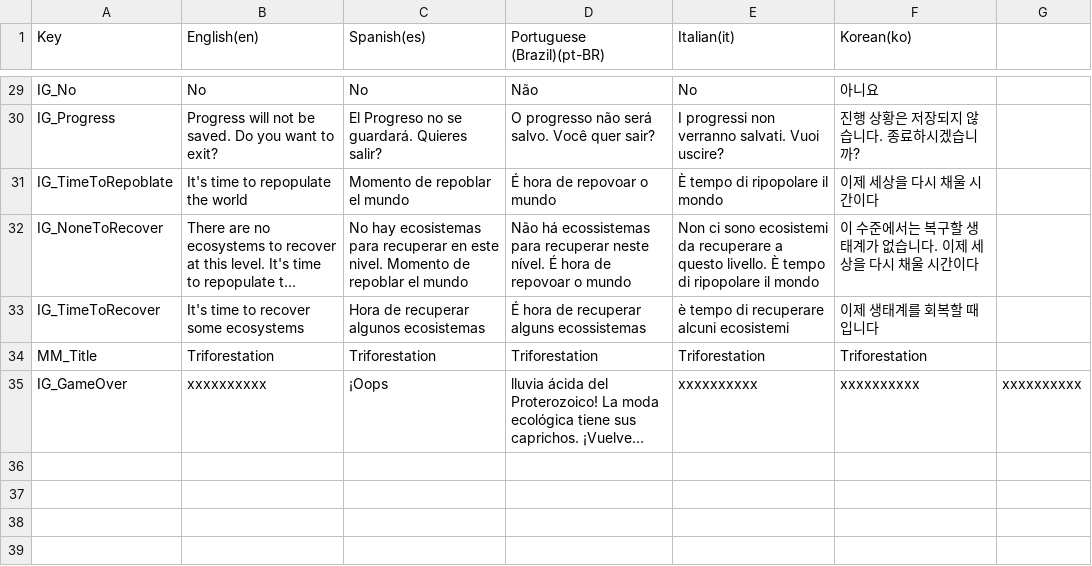
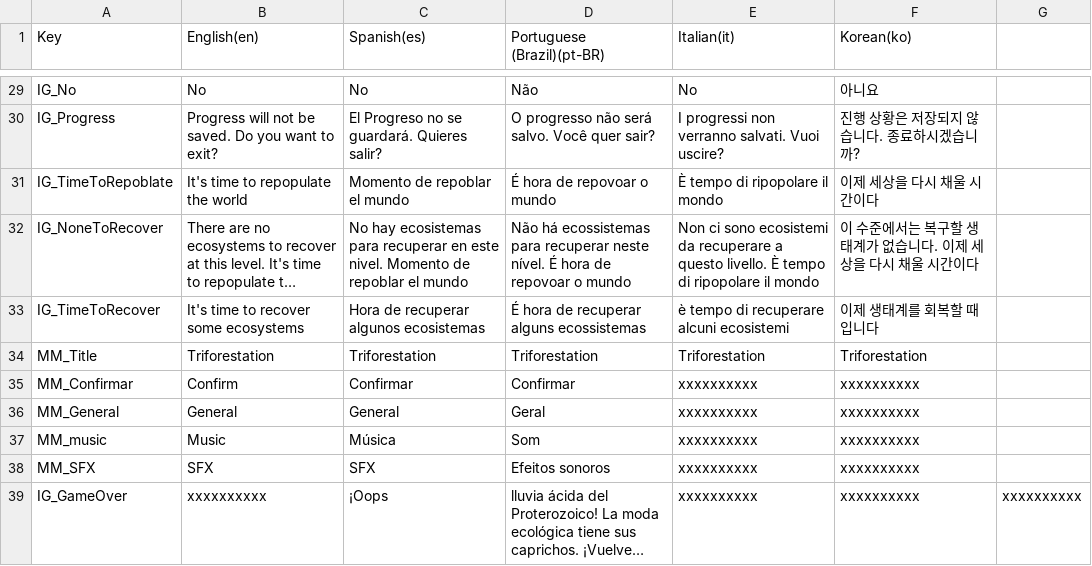
Before and after one commit to iJotape4/Triforestation-GJPlus2023-, a CSV file: Assets/Localization/LocalizationTables/UI/UI.csv, drawn as a sheet; only a part is shown, gaps mark what is left out; long unchanged cells end in …; the diff names each change by its address in the sheet, - before the commit and + after, or states it on an @@ line.

Commit message:
[Update] Localization

```diff
--- a/Assets/Localization/LocalizationTables/UI/UI.csv
+++ b/Assets/Localization/LocalizationTables/UI/UI.csv
+row 35: MM_Confirmar | Confirm | Confirmar | Confirmar | xxxxxxxxxx | xxxxxxxxxx
+row 36: MM_General | General | General | Geral | xxxxxxxxxx | xxxxxxxxxx
+row 37: MM_music | Music | Música | Som | xxxxxxxxxx | xxxxxxxxxx
+row 38: MM_SFX | SFX | SFX | Efeitos sonoros | xxxxxxxxxx | xxxxxxxxxx
```
Also changed, not shown: 6 other files.
